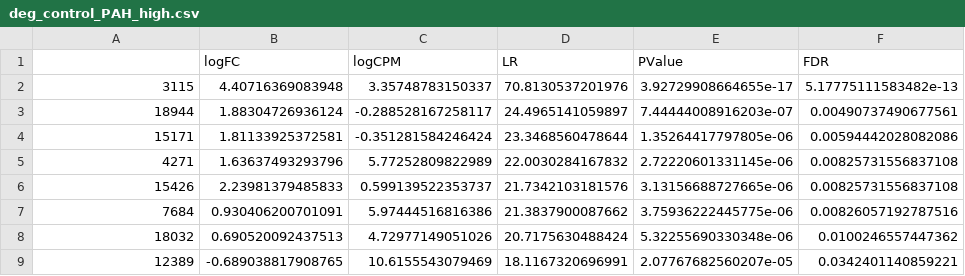
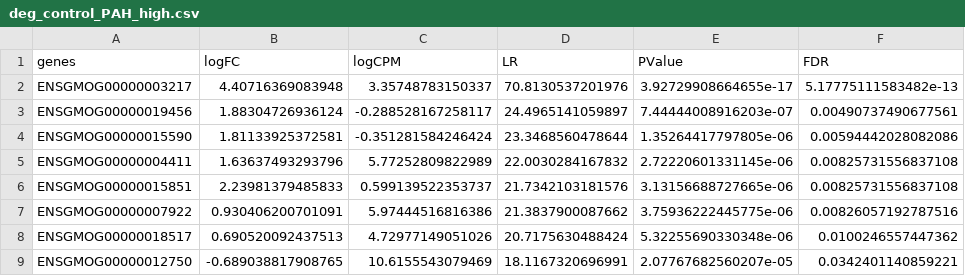
Before and after one commit to zhxiaokang/RASflow, a CSV file: output/dCod_Batch3_Essa/edger/deg_control_PAH_high.csv, drawn as a sheet.

```diff
--- a/output/dCod_Batch3_Essa/edger/deg_control_PAH_high.csv
+++ b/output/dCod_Batch3_Essa/edger/deg_control_PAH_high.csv
@@ -1,9 +1,9 @@
-"","logFC","logCPM","LR","PValue","FDR"
-"3115",4.40716369083948,3.35748783150337,70.8130537201976,3.92729908664655e-17,5.17775111583482e-13
-"18944",1.88304726936124,-0.288528167258117,24.4965141059897,7.44444008916203e-07,0.00490737490677561
-"15171",1.81133925372581,-0.351281584246424,23.3468560478644,1.35264417797805e-06,0.00594442028082086
-"4271",1.63637493293796,5.77252809822989,22.0030284167832,2.72220601331145e-06,0.00825731556837108
-"15426",2.23981379485833,0.599139522353737,21.7342103181576,3.13156688727665e-06,0.00825731556837108
-"7684",0.930406200701091,5.97444516816386,21.3837900087662,3.75936222445775e-06,0.00826057192787516
-"18032",0.690520092437513,4.72977149051026,20.7175630488424,5.32255690330348e-06,0.0100246557447362
-"12389",-0.689038817908765,10.6155543079469,18.1167320696991,2.07767682560207e-05,0.0342401140859221
+"genes","logFC","logCPM","LR","PValue","FDR"
+"ENSGMOG00000003217",4.40716369083948,3.35748783150337,70.8130537201976,3.92729908664655e-17,5.17775111583482e-13
+"ENSGMOG00000019456",1.88304726936124,-0.288528167258117,24.4965141059897,7.44444008916203e-07,0.00490737490677561
+"ENSGMOG00000015590",1.81133925372581,-0.351281584246424,23.3468560478644,1.35264417797805e-06,0.00594442028082086
+"ENSGMOG00000004411",1.63637493293796,5.77252809822989,22.0030284167832,2.72220601331145e-06,0.00825731556837108
+"ENSGMOG00000015851",2.23981379485833,0.599139522353737,21.7342103181576,3.13156688727665e-06,0.00825731556837108
+"ENSGMOG00000007922",0.930406200701091,5.97444516816386,21.3837900087662,3.75936222445775e-06,0.00826057192787516
+"ENSGMOG00000018517",0.690520092437513,4.72977149051026,20.7175630488424,5.32255690330348e-06,0.0100246557447362
+"ENSGMOG00000012750",-0.689038817908765,10.6155543079469,18.1167320696991,2.07767682560207e-05,0.0342401140859221
```
Also changed, not shown: output/dCod_Batch3_Essa/edger/deg_control_PAH_low.csv, output/dCod_Batch3_Essa/edger/deg_control_PFAS_high.csv, 4 other files.
